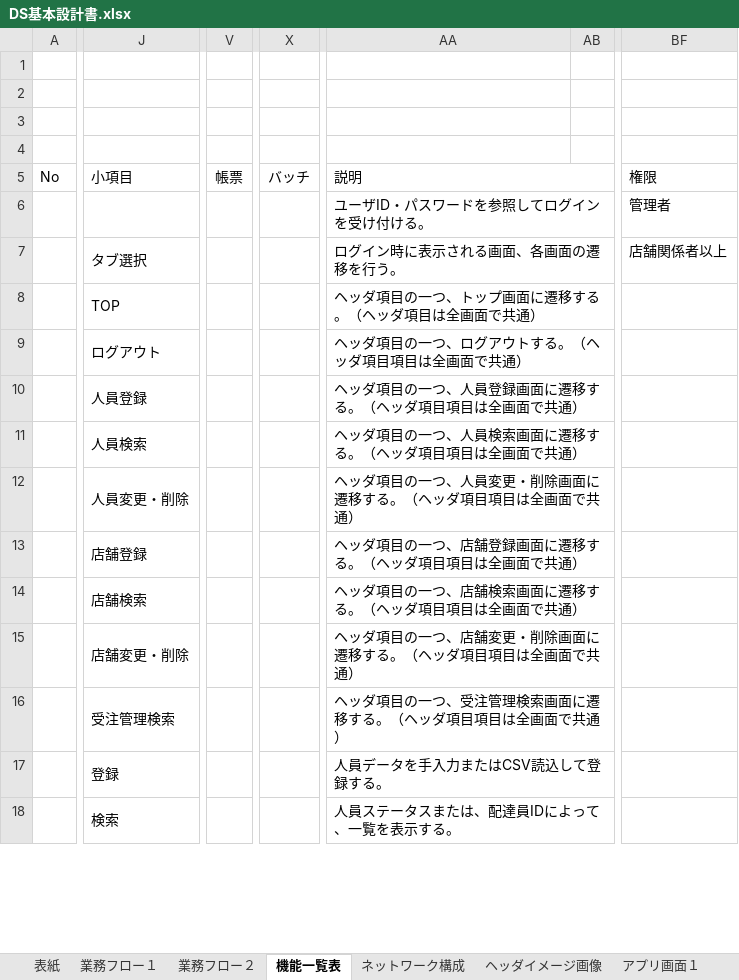
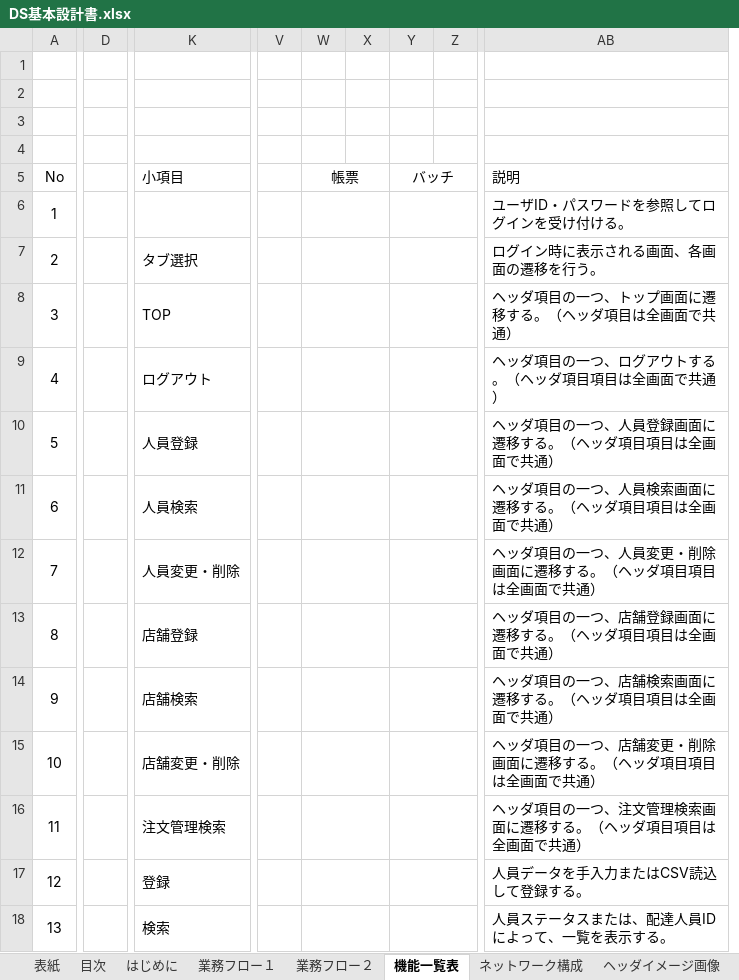
Before and after one commit to HasegawaTakatune/DeliverySystem, an Excel workbook: DS/001_設計書/001_基本設計書/DS基本設計書.xlsx, sheet 機能一覧表, drawn as a sheet; only a part is shown, gaps mark what is left out; values as stored, in another font and other column widths than the file's, no borders; removed rows and columns are numbered as before the commit, all else as after; the diff covers the shown part only; the diff names each change by its address in the sheet, - before the commit and + after, or states it on an @@ line.

```diff
--- a/DS/001_設計書/001_基本設計書/DS基本設計書.xlsx (sheet 機能一覧表)
+++ b/DS/001_設計書/001_基本設計書/DS基本設計書.xlsx (sheet 機能一覧表)
-sheet tab: アプリ画面１
+sheet tab: 目次
+sheet tab: はじめに
-column A (No), empty
+column A (No), rows 6-18: 1 | 2 | 3 | 4 | 5 | 6 | 7 | 8 | 9 | 10 | 11 | 12 | 13
+column D, empty
-column V (帳票), empty
-column X (バッチ), empty
+column V, empty
+column W (帳票), empty
+column X, empty
+column Y (バッチ), empty
+column Z, empty
-column AB, empty
-column BF (権限), rows 6-7: 管理者 | 店舗関係者以上
-AA5:BE5 merged
-AA6:BE6 merged
-AA7:BE7 merged
-AA8:BE8 merged
-AA9:BE9 merged
-AA10:BE10 merged
-AA11:BE11 merged
-AA12:BE12 merged
-AA13:BE13 merged
-AA14:BE14 merged
-AA15:BE15 merged
-K16 (小項目): 受注管理検索
+K16 (小項目): 注文管理検索
-AB16 (説明): ヘッダ項目の一つ、受注管理検索画面に遷移する。（ヘッダ項目項目は全画面で共通）
+AB16 (説明): ヘッダ項目の一つ、注文管理検索画面に遷移する。（ヘッダ項目項目は全画面で共通）
-AA16:BE16 merged
-AA17:BE17 merged
-AB18 (説明): 人員ステータスまたは、配達員IDによって、一覧を表示する。
+AB18 (説明): 人員ステータスまたは、配達人員IDによって、一覧を表示する。
-AA18:BE18 merged
```
Also changed, not shown: 46 added rows, 3 added columns, 35 removed columns, 8 edited cells and merged cells elsewhere in this sheet, sheet 業務フロー２, sheet 業務フロー１, sheet ヘッダイメージ画像, other sheet tabs, charts or pictures, DS/001_設計書/001_基本設計書/DS基本設計書_ログイン・トップ画面.xlsx, DS/001_設計書/001_基本設計書/DS基本設計書_人員管理画面.xlsx, 4 other files.
